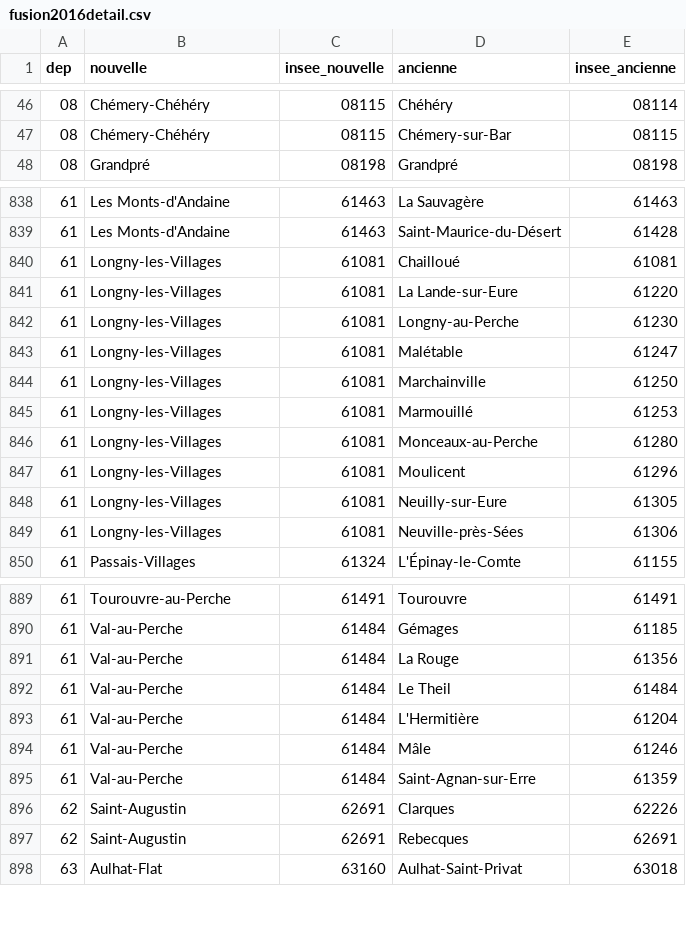
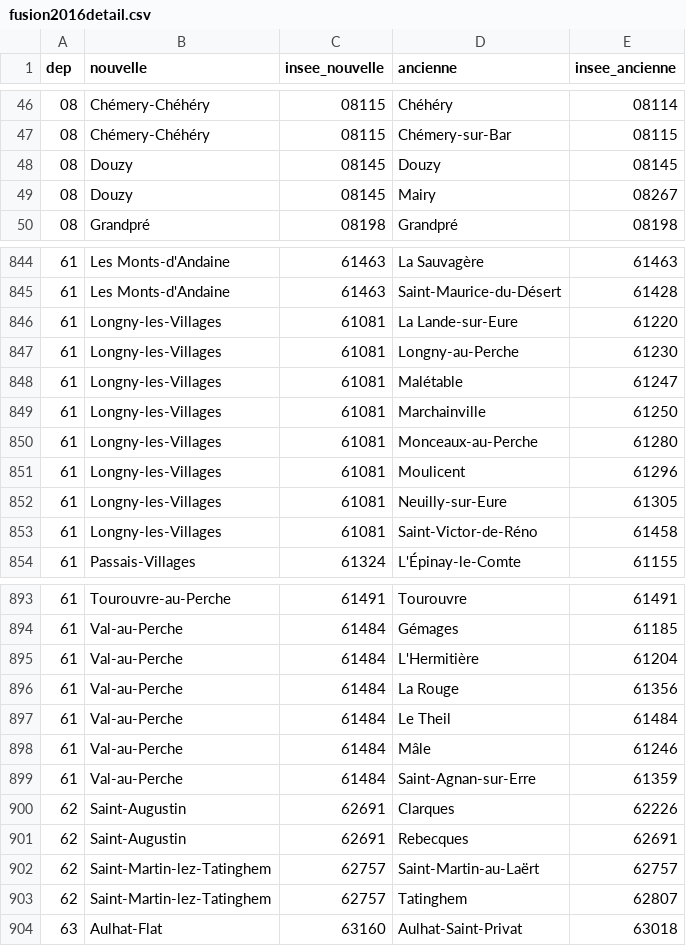
Before and after one commit to cquest/fusion-communes, a CSV file: fusion2016detail.csv, drawn as a sheet; only a part is shown, gaps mark what is left out; the diff covers the shown part only.

Commit message:
corrections avec source INSEE

```diff
--- a/fusion2016detail.csv
+++ b/fusion2016detail.csv
@@ -47,2 +47,4 @@
 "08","Chémery-Chéhéry","08115","Chémery-sur-Bar","08115"
+"08","Douzy","08145","Douzy","08145"
+"08","Douzy","08145","Mairy","08267"
 "08","Grandpré","08198","Grandpré","08198"
@@ -839,3 +845,2 @@
 "61","Les Monts-d'Andaine","61463","Saint-Maurice-du-Désert","61428"
-"61","Longny-les-Villages","61081","Chailloué","61081"
 "61","Longny-les-Villages","61081","La Lande-sur-Eure","61220"
@@ -844,3 +849,2 @@
 "61","Longny-les-Villages","61081","Marchainville","61250"
-"61","Longny-les-Villages","61081","Marmouillé","61253"
 "61","Longny-les-Villages","61081","Monceaux-au-Perche","61280"
@@ -848,3 +852,3 @@
 "61","Longny-les-Villages","61081","Neuilly-sur-Eure","61305"
-"61","Longny-les-Villages","61081","Neuville-près-Sées","61306"
+"61","Longny-les-Villages","61081","Saint-Victor-de-Réno","61458"
 "61","Passais-Villages","61324","L'Épinay-le-Comte","61155"
@@ -890,5 +894,5 @@
 "61","Val-au-Perche","61484","Gémages","61185"
+"61","Val-au-Perche","61484","L'Hermitière","61204"
 "61","Val-au-Perche","61484","La Rouge","61356"
 "61","Val-au-Perche","61484","Le Theil","61484"
-"61","Val-au-Perche","61484","L'Hermitière","61204"
 "61","Val-au-Perche","61484","Mâle","61246"
@@ -897,2 +901,4 @@
 "62","Saint-Augustin","62691","Rebecques","62691"
+"62","Saint-Martin-lez-Tatinghem","62757","Saint-Martin-au-Laërt","62757"
+"62","Saint-Martin-lez-Tatinghem","62757","Tatinghem","62807"
 "63","Aulhat-Flat","63160","Aulhat-Saint-Privat","63018"
```
Also changed, not shown: 5 added rows, 1 removed row and 26 moved rows elsewhere in this file.
